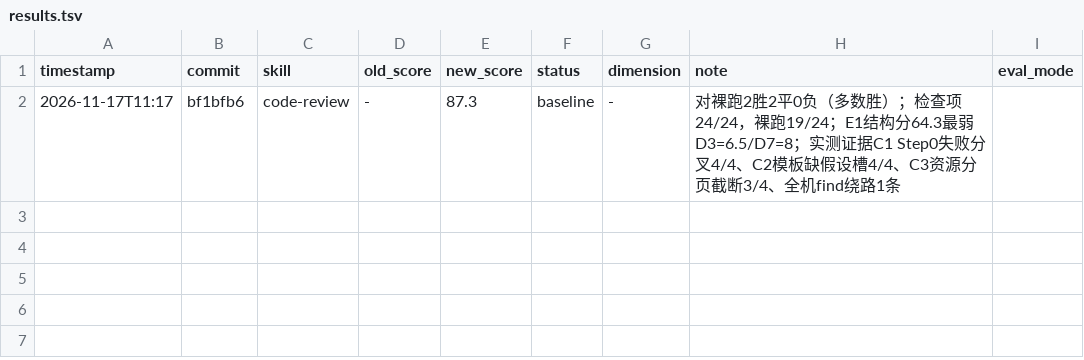
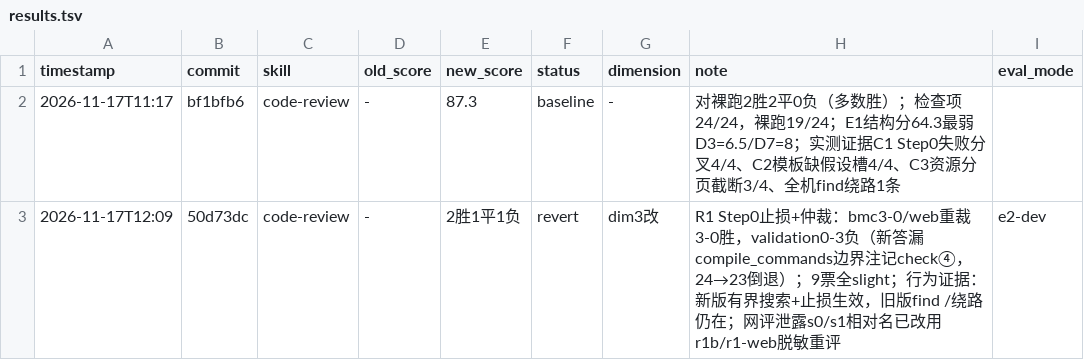
Before and after one commit to iasiv5/skills, a TSV file: code-review/results.tsv, drawn as a sheet.

Commit message:
darwin(code-review): R1 裁决 revert — 检查项倒退一条（validation check④），假设记录在案

```diff
--- a/code-review/results.tsv
+++ b/code-review/results.tsv
@@ -2 +2,2 @@ timestamp	commit	skill	old_score	new_score	status	dimension	note	eval_mode
 2026-11-17T11:17	bf1bfb6	code-review	-	87.3	baseline	-	对裸跑2胜2平0负（多数胜）；检查项24/24，裸跑19/24；E1结构分64.3最弱D3=6.5/D7=8；实测证据C1 Step0失败分叉4/4、C2模板缺假设槽4/4、C3资源分页截断3/4、全机find绕路1条	
+2026-11-17T12:09	50d73dc	code-review	-	2胜1平1负	revert	dim3改	R1 Step0止损+仲裁：bmc3-0/web重裁3-0胜，validation0-3负（新答漏compile_commands边界注记check④，24→23倒退）；9票全slight；行为证据：新版有界搜索+止损生效，旧版find /绕路仍在；网评泄露s0/s1相对名已改用r1b/r1-web脱敏重评	e2-dev
```
